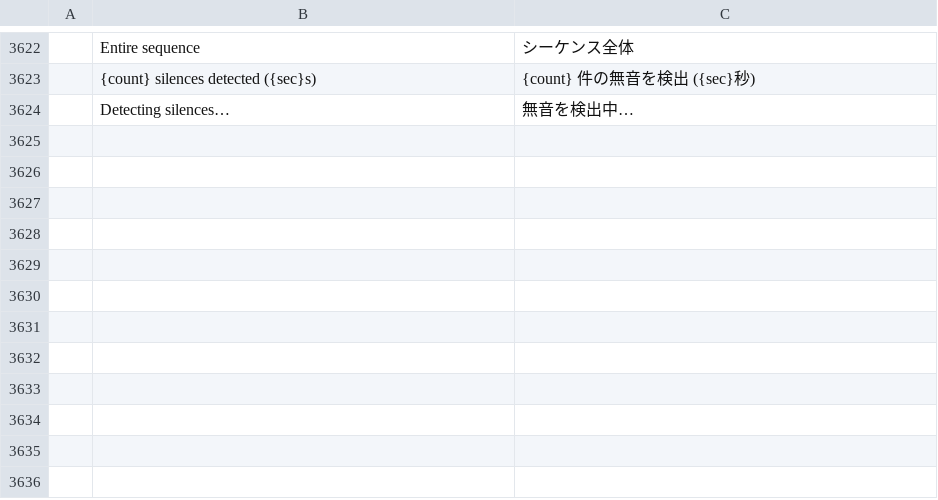
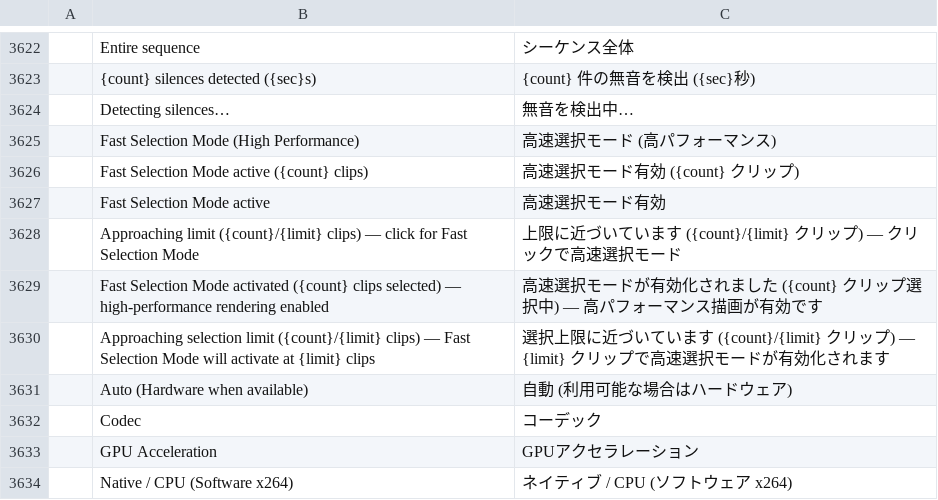
Before and after one commit to woldercraft/filmcraft-woldermod, a TSV file: crates/ui-egui/src/i18n/ja.tsv, drawn as a sheet; only a part is shown, gaps mark what is left out.

```diff
--- a/crates/ui-egui/src/i18n/ja.tsv
+++ b/crates/ui-egui/src/i18n/ja.tsv
@@ -3624 +3624,11 @@
 	Detecting silences…	無音を検出中…
+	Fast Selection Mode (High Performance)	高速選択モード (高パフォーマンス)
+	Fast Selection Mode active ({count} clips)	高速選択モード有効 ({count} クリップ)
+	Fast Selection Mode active	高速選択モード有効
+	Approaching limit ({count}/{limit} clips) — click for Fast Selection Mode	上限に近づいています ({count}/{limit} クリップ) — クリックで高速選択モード
+	Fast Selection Mode activated ({count} clips selected) — high-performance rendering enabled	高速選択モードが有効化されました ({count} クリップ選択中) — 高パフォーマンス描画が有効です
+	Approaching selection limit ({count}/{limit} clips) — Fast Selection Mode will activate at {limit} clips	選択上限に近づいています ({count}/{limit} クリップ) — {limit} クリップで高速選択モードが有効化されます
+	Auto (Hardware when available)	自動 (利用可能な場合はハードウェア)
+	Codec	コーデック
+	GPU Acceleration	GPUアクセラレーション
+	Native / CPU (Software x264)	ネイティブ / CPU (ソフトウェア x264)
```
Also changed, not shown: crates/ui-egui/src/i18n/es.tsv, crates/ui-egui/src/i18n/it.tsv, 10 other files.
